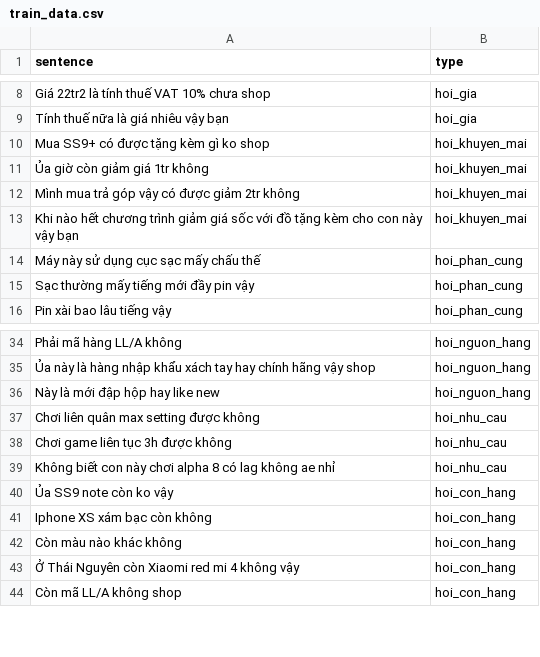
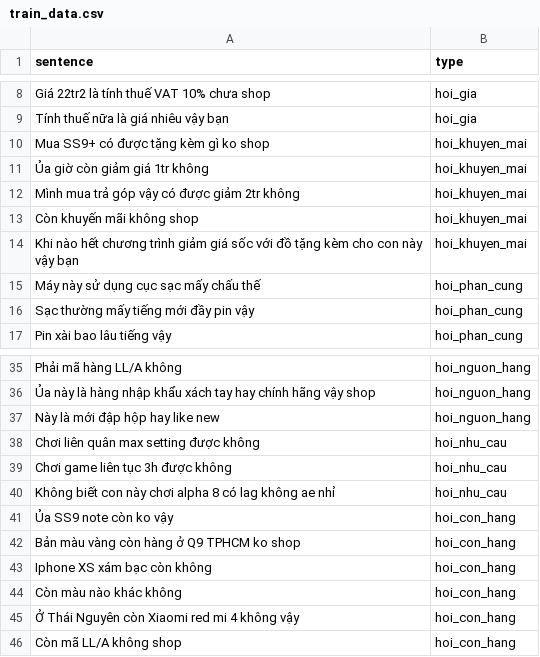
Before and after one commit to thiennhank9/xeras, a CSV file: backend/xeras/nlp/text_classification/data/train_data.csv, drawn as a sheet; only a part is shown, gaps mark what is left out; the diff names each change by its address in the sheet, - before the commit and + after, or states it on an @@ line.

```diff
--- a/backend/xeras/nlp/text_classification/data/train_data.csv
+++ b/backend/xeras/nlp/text_classification/data/train_data.csv
+row 13: Còn khuyến mãi không shop | hoi_khuyen_mai
+row 42: Bản màu vàng còn hàng ở Q9 TPHCM ko shop | hoi_con_hang
```
Also changed, not shown: 5 other files.
